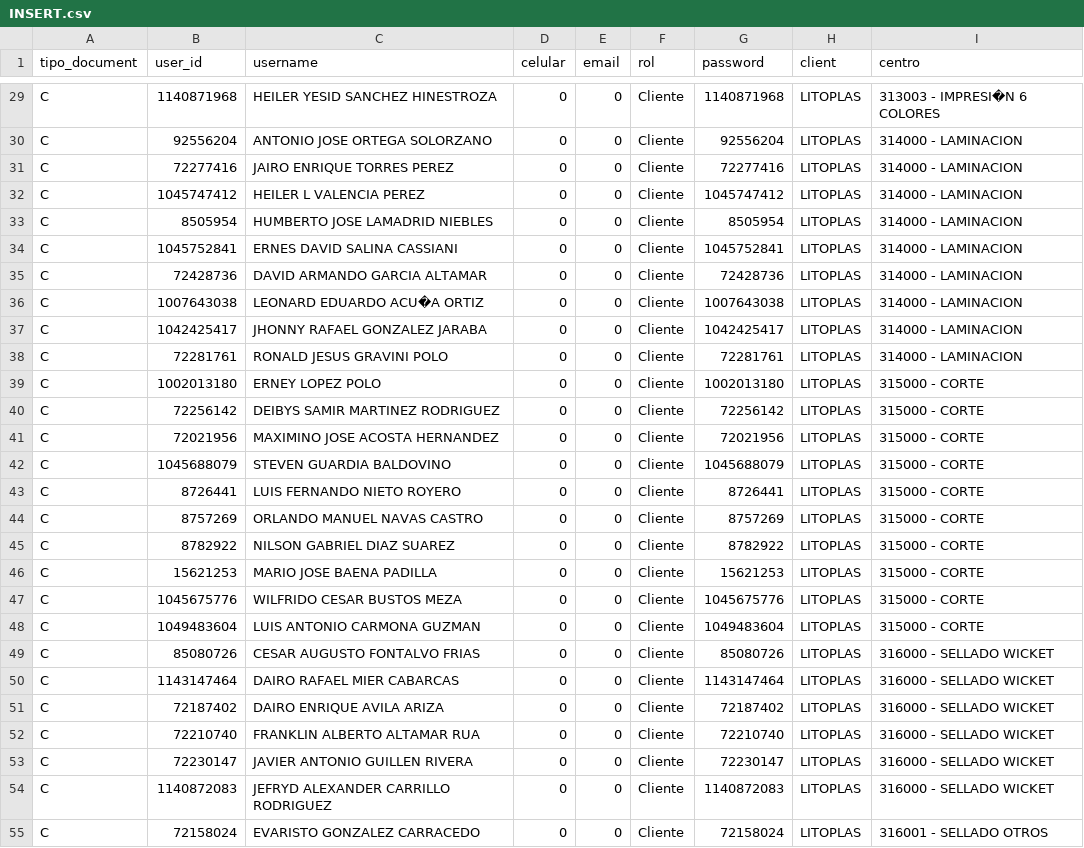
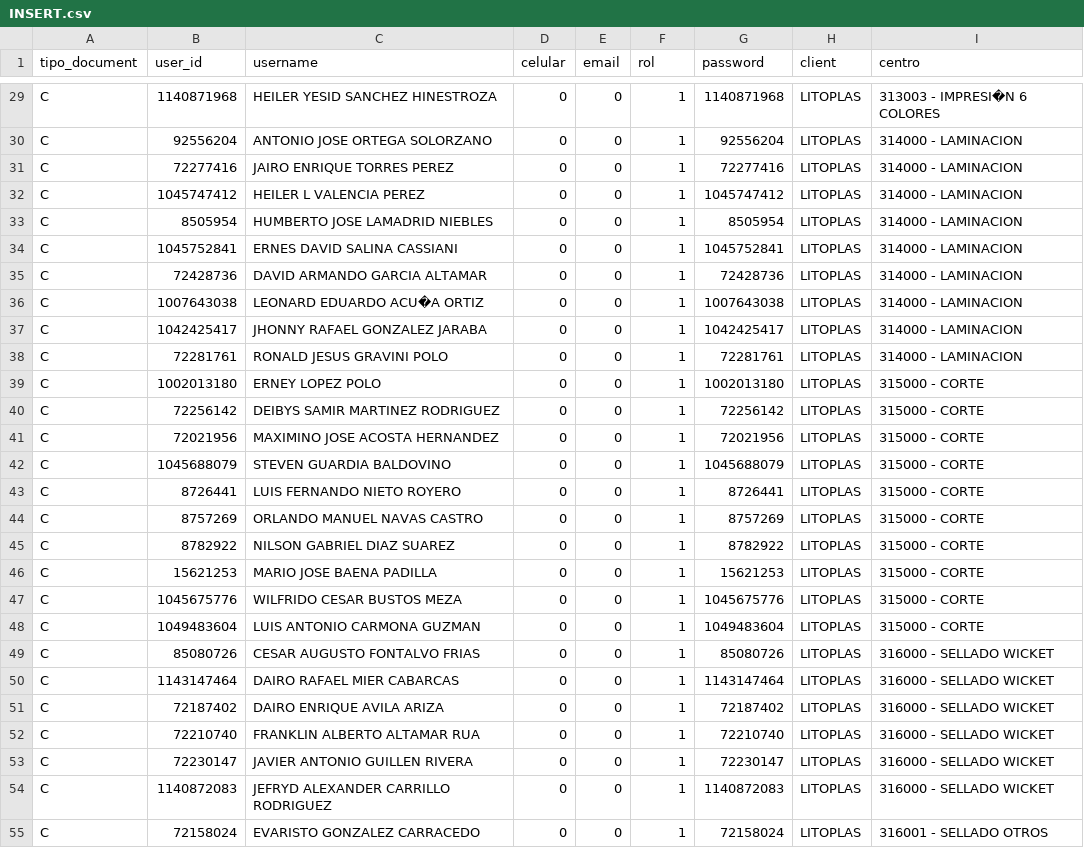
Before and after one commit to ecarbono-tr/flutter-web-car, a CSV file: INSERT.csv, drawn as a sheet; only a part is shown, gaps mark what is left out; the diff covers the shown part only; the diff names each change by its address in the sheet, - before the commit and + after, or states it on an @@ line.

```diff
--- a/INSERT.csv
+++ b/INSERT.csv
-F29:F55 (rol): Cliente
+F29:F55 (rol): 1
```
Also changed, not shown: 47 edited cells elsewhere in this file, 4 other files.
